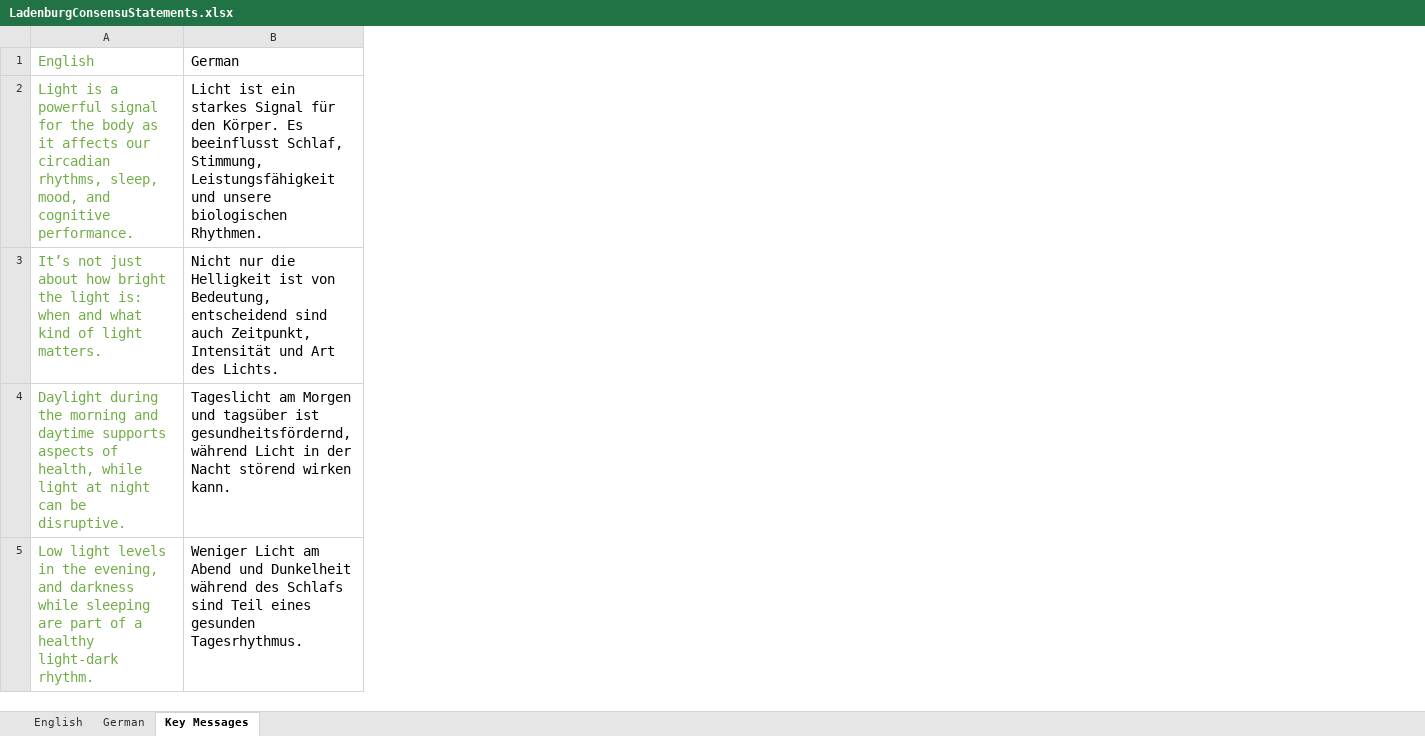
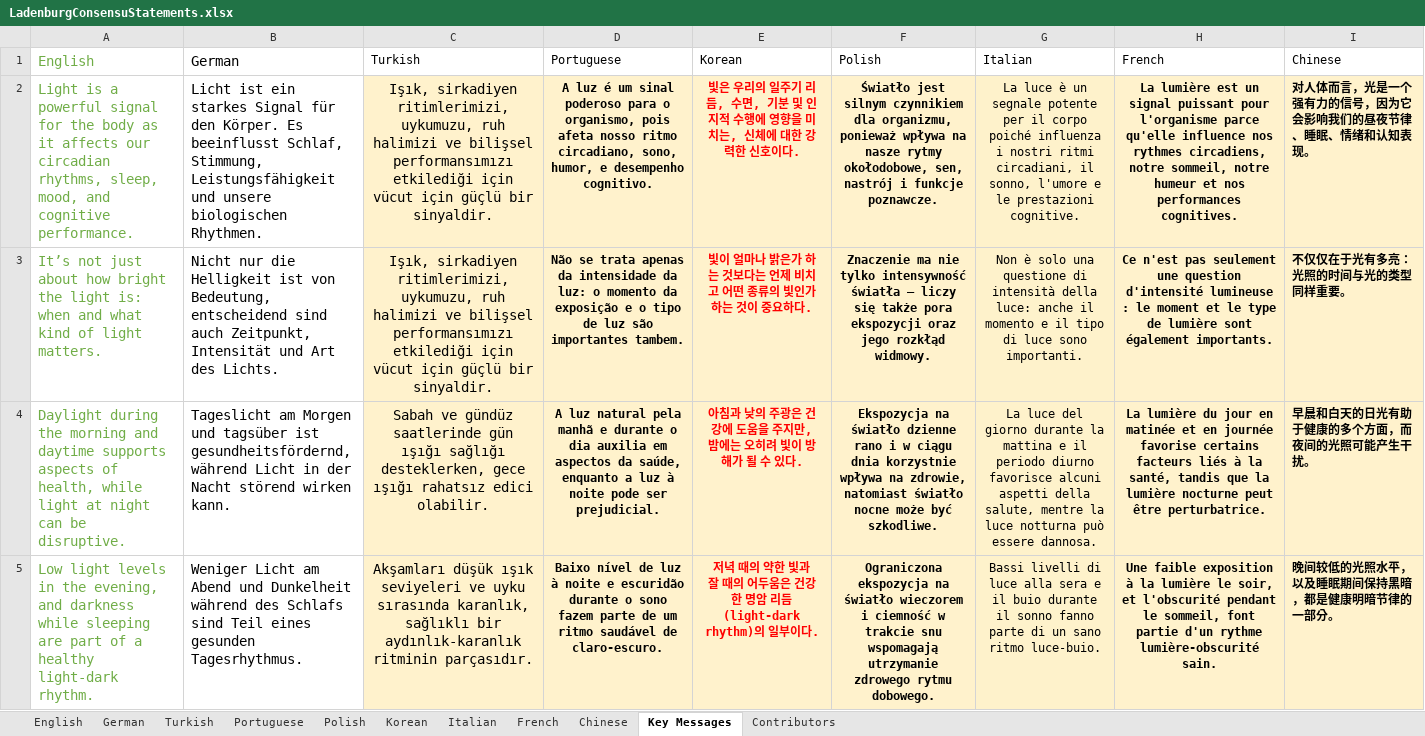
Before and after one commit to tscnlab/LadenburgConsensusStatements, an Excel workbook: assets/LadenburgConsensuStatements.xlsx, sheet Key Messages, drawn as a sheet; only a part is shown; values as stored, in another font and other column widths than the file's, no borders; the diff names each change by its address in the sheet, - before the commit and + after, or states it on an @@ line.

```diff
--- a/assets/LadenburgConsensuStatements.xlsx (sheet Key Messages)
+++ b/assets/LadenburgConsensuStatements.xlsx (sheet Key Messages)
+sheet tab: Turkish
+sheet tab: Portuguese
+sheet tab: Polish
+sheet tab: Korean
+sheet tab: Italian
+sheet tab: French
+sheet tab: Chinese
+sheet tab: Contributors
+column C (Turkish), rows 2-5: Işık, sirkadiyen ritimlerimizi, uykumuzu, ruh halimizi ve bilişsel performansımızı etkilediği için vücut için güçlü bir sinyaldir. | Işık, sirkadiyen ritimlerimizi, uykumuzu, ruh halimizi ve bilişsel performansımızı etkilediği için vücut için güçlü bir sinyaldir. | Sabah ve gündüz saatlerinde gün ışığı sağlığı desteklerken, gece ışığı rahatsız edici olabilir. | Akşamları düşük ışık seviyeleri ve uyku sırasında karanlık, sağlıklı bir aydınlık-karanlık ritminin parçasıdır.
+column D (Portuguese), rows 2-5: A luz é um sinal poderoso para o organismo, pois afeta nosso ritmo circadiano, sono, humor, e desempenho cognitivo. | Não se trata apenas da intensidade da luz: o momento da exposição e o tipo de luz são importantes tambem. | A luz natural pela manhã e durante o dia auxilia em aspectos da saúde, enquanto a luz à noite pode ser prejudicial. | Baixo nível de luz à noite e escuridão durante o sono fazem parte de um ritmo saudável de claro-escuro.
+column E (Korean), rows 2-5: 빛은 우리의 일주기 리듬, 수면, 기분 및 인지적 수행에 영향을 미치는, 신체에 대한 강력한 신호이다. | 빛이 얼마나 밝은가 하는 것보다는 언제 비치고 어떤 종류의 빛인가 하는 것이 중요하다. | 아침과 낮의 주광은 건강에 도움을 주지만, 밤에는 오히려 빛이 방해가 될 수 있다. | 저녁 때의 약한 빛과 잘 때의 어두움은 건강한 명암 리듬(light-dark rhythm)의 일부이다.
+column F (Polish), rows 2-5: Światło jest silnym czynnikiem dla organizmu, ponieważ wpływa na nasze rytmy okołodobowe, sen, nastrój i funkcje poznawcze. | Znaczenie ma nie tylko intensywność światła – liczy się także pora ekspozycji oraz jego rozkłąd widmowy. | Ekspozycja na światło dzienne rano i w ciągu dnia korzystnie wpływa na zdrowie, natomiast światło nocne może być szkodliwe. | Ograniczona ekspozycja na światło wieczorem i ciemność w trakcie snu wspomagają utrzymanie zdrowego rytmu dobowego.
+column G (Italian), rows 2-5: La luce è un segnale potente per il corpo poiché influenza i nostri ritmi circadiani, il sonno, l'umore e le prestazioni cognitive. | Non è solo una questione di intensità della luce: anche il momento e il tipo di luce sono importanti. | La luce del giorno durante la mattina e il periodo diurno favorisce alcuni aspetti della salute, mentre la luce notturna può essere dannosa. | Bassi livelli di luce alla sera e il buio durante il sonno fanno parte di un sano ritmo luce-buio.
+column H (French), rows 2-5: La lumière est un signal puissant pour l'organisme parce qu'elle influence nos rythmes circadiens, notre sommeil, notre humeur et nos performances cognitives. | Ce n'est pas seulement une question d'intensité lumineuse : le moment et le type de lumière sont également importants. | La lumière du jour en matinée et en journée favorise certains facteurs liés à la santé, tandis que la lumière nocturne peut être perturbatrice. | Une faible exposition à la lumière le soir, et l'obscurité pendant le sommeil, font partie d'un rythme lumière-obscurité sain.
+column I (Chinese), rows 2-5: 对人体而言，光是一个强有力的信号，因为它会影响我们的昼夜节律、睡眠、情绪和认知表现。 | 不仅仅在于光有多亮：光照的时间与光的类型同样重要。 | 早晨和白天的日光有助于健康的多个方面，而夜间的光照可能产生干扰。 | 晚间较低的光照水平，以及睡眠期间保持黑暗，都是健康明暗节律的一部分。
```
Also changed, not shown: 29 other files.
